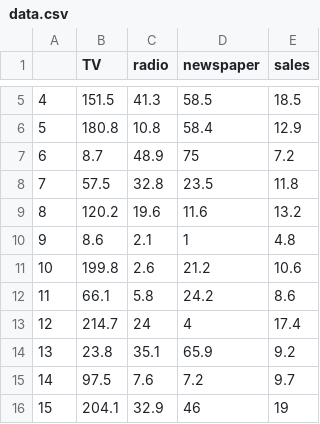
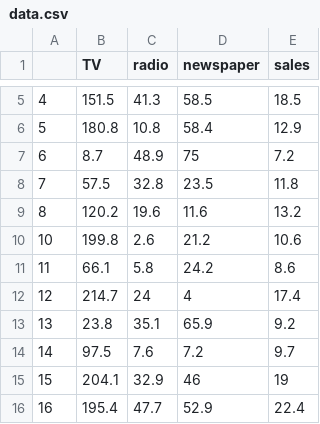
Before and after one commit to AartiBisht9666/day1_mlops, a CSV file: data/data.csv, drawn as a sheet; only a part is shown, gaps mark what is left out; the shorter side is filled out with more unchanged rows; the diff names each change by its address in the sheet, - before the commit and + after, or states it on an @@ line.

Commit message:
change in data csv

```diff
--- a/data/data.csv
+++ b/data/data.csv
-row 10: 9 | 8.6 | 2.1 | 1 | 4.8
```
Also changed, not shown: 17 other files.
